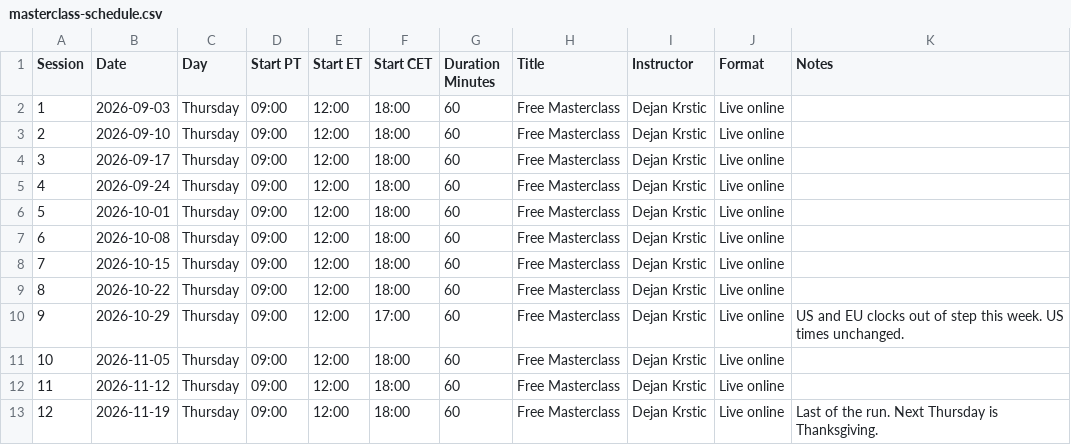
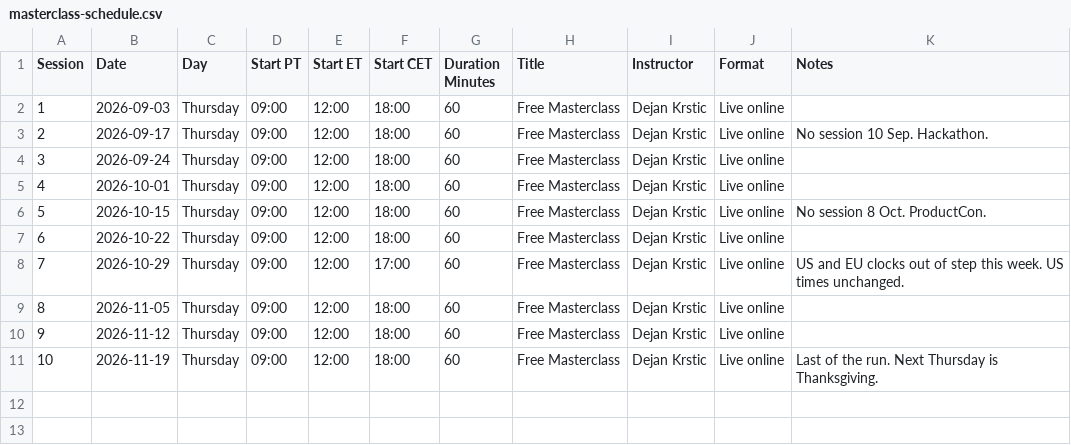
Before and after one commit to DJN-KRS-2709/talk-tracks, a CSV file: masterclass-schedule.csv, drawn as a sheet; removed rows and columns are numbered as before the commit, all else as after; the diff names each change by its address in the sheet, - before the commit and + after, or states it on an @@ line.

```diff
--- a/masterclass-schedule.csv
+++ b/masterclass-schedule.csv
-row 3: 2 | 2026-09-10 | Thursday | 09:00 | 12:00 | 18:00 | 60 | Free Masterclass | Dejan Krstic | Live online
@@ column A (Session) renumbered from row 3 down @@
-K3 (Notes): (empty)
+K3 (Notes): No session 10 Sep. Hackathon.
-row 7: 6 | 2026-10-08 | Thursday | 09:00 | 12:00 | 18:00 | 60 | Free Masterclass | Dejan Krstic | Live online
-K6 (Notes): (empty)
+K6 (Notes): No session 8 Oct. ProductCon.
```
Also changed, not shown: 4 other files.
